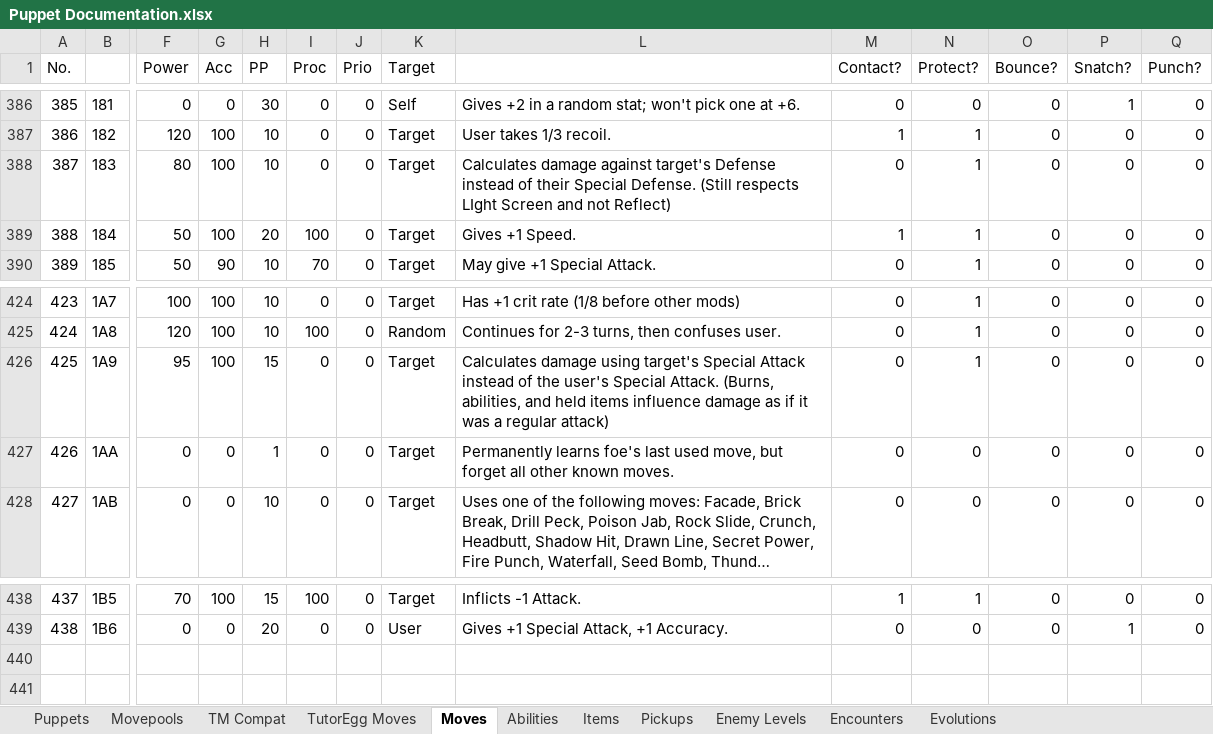
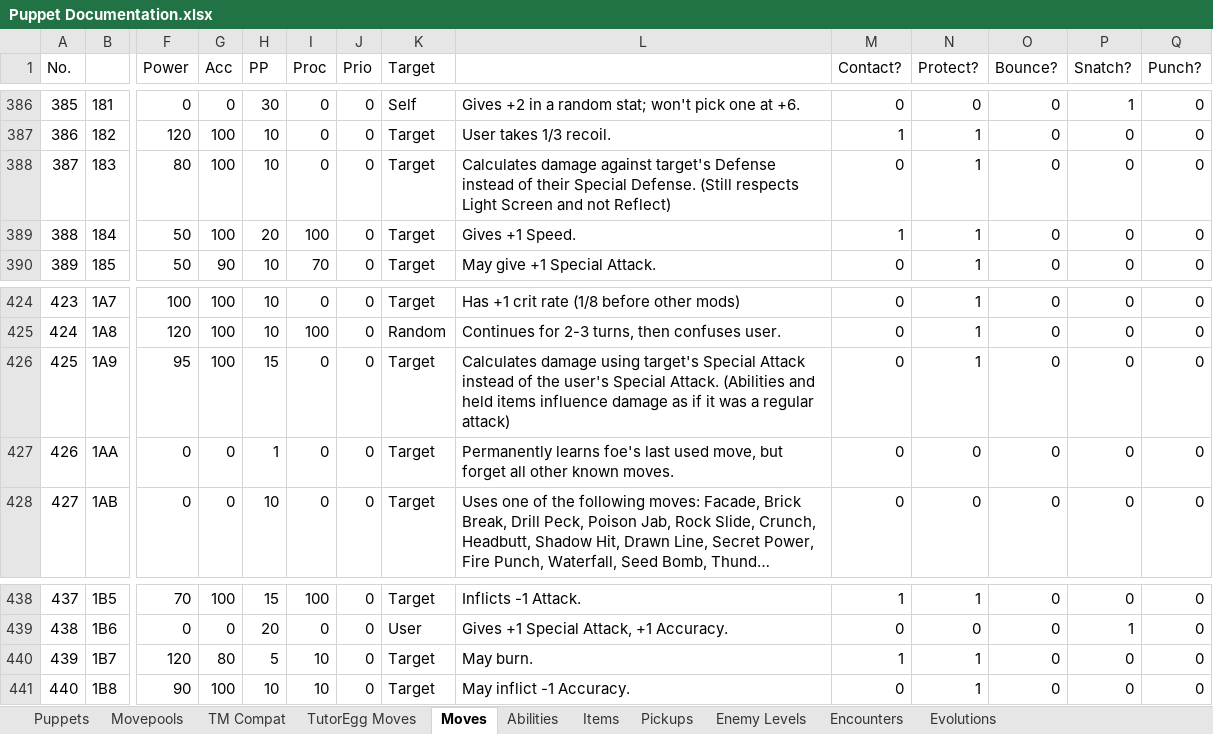
Before and after one commit to Doesnty/borderless, an Excel workbook: notes/Puppet Documentation.xlsx, sheet Moves, drawn as a sheet; only a part is shown, gaps mark what is left out; long unchanged cells end in …; values as stored, in another font and other column widths than the file's, no borders; charts and pictures and conditional formats not drawn; rows hold the shown columns only; the diff names each change by its address in the sheet, - before the commit and + after, or states it on an @@ line.

```diff
--- a/notes/Puppet Documentation.xlsx (sheet Moves)
+++ b/notes/Puppet Documentation.xlsx (sheet Moves)
-L388: …(Still respects LIght Screen and…
+L388: …(Still respects Light Screen and…
-L426: …Special Attack. (Burns, abilities, and held…
+L426: …Special Attack. (Abilities and held…
+row 440: 439 | 1B7 | 120 | 80 | 5 | 10 | 0 | Target | May burn. | 1 | 1 | 0 | 0 | 0
+row 441: 440 | 1B8 | 90 | 100 | 10 | 10 | 0 | Target | May inflict -1 Accuracy. | 0 | 1 | 0 | 0 | 0
```
Also changed, not shown: sheet Movepools, sheet TM Compat, sheet TutorEgg Moves, sheet Abilities, sheet Puppets, sheet Items, 3 more sheets, formulas that keep their value, hidden cells, 9 other files.
